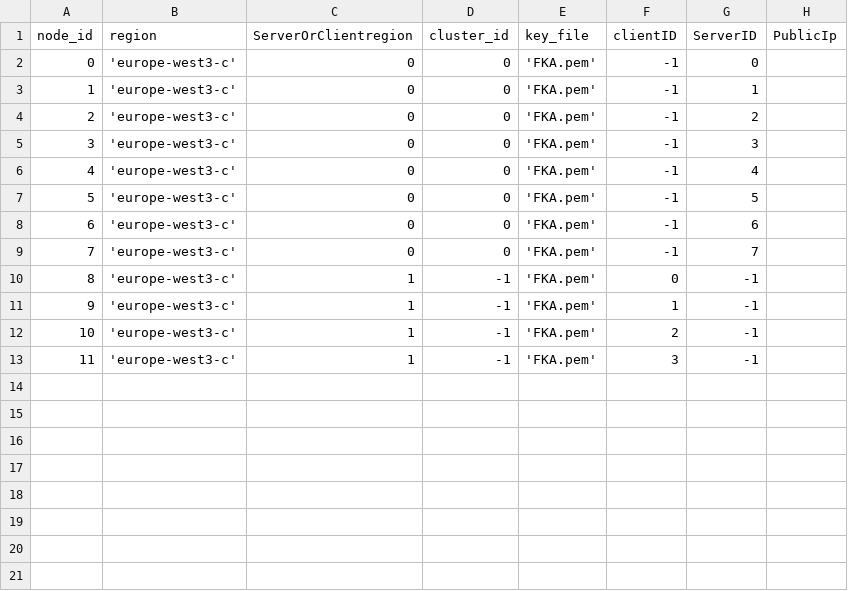
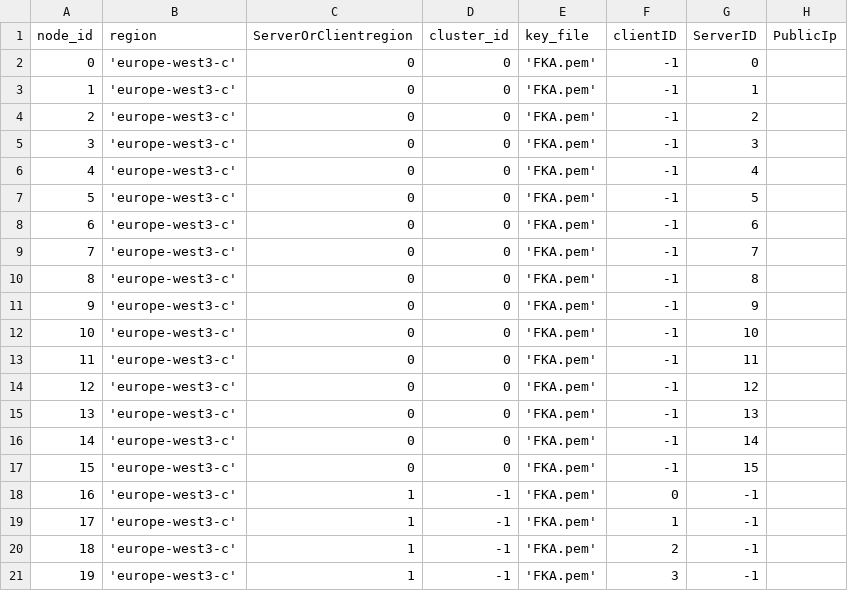
Before and after one commit to draznm/hotstuffO, a CSV file: scripts/deploy/node_info.csv, drawn as a sheet; addresses are those after the commit; the diff names each change by its address in the sheet, - before the commit and + after, or states it on an @@ line.

```diff
--- a/scripts/deploy/node_info.csv
+++ b/scripts/deploy/node_info.csv
+row 10: 8 | 'europe-west3-c' | 0 | 0 | 'FKA.pem' | -1 | 8
+row 11: 9 | 'europe-west3-c' | 0 | 0 | 'FKA.pem' | -1 | 9
+row 12: 10 | 'europe-west3-c' | 0 | 0 | 'FKA.pem' | -1 | 10
+row 13: 11 | 'europe-west3-c' | 0 | 0 | 'FKA.pem' | -1 | 11
+row 14: 12 | 'europe-west3-c' | 0 | 0 | 'FKA.pem' | -1 | 12
+row 15: 13 | 'europe-west3-c' | 0 | 0 | 'FKA.pem' | -1 | 13
+row 16: 14 | 'europe-west3-c' | 0 | 0 | 'FKA.pem' | -1 | 14
+row 17: 15 | 'europe-west3-c' | 0 | 0 | 'FKA.pem' | -1 | 15
@@ column A (node_id) renumbered from row 18 down @@
```
Also changed, not shown: 25 other files.
